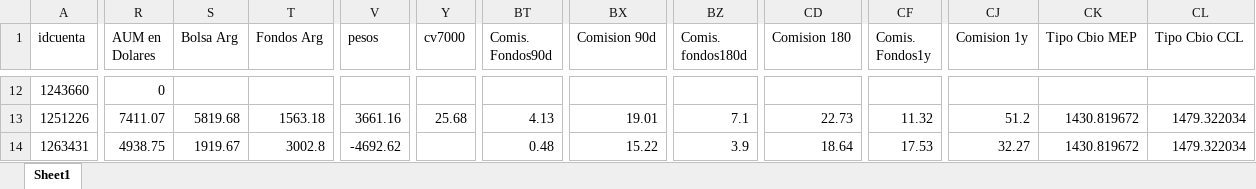
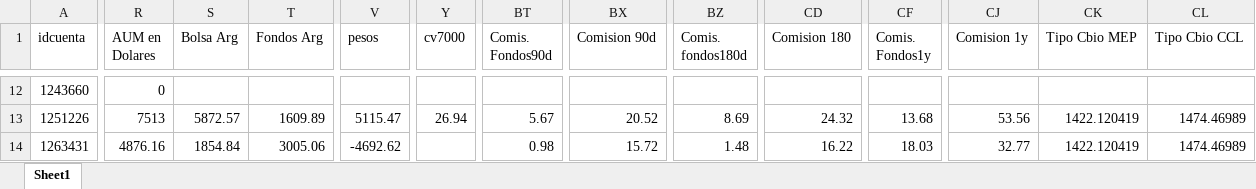
Before and after one commit to TheDiegoB/Balanz-Cluster, an Excel workbook: data/cluster.xlsx, sheet Sheet1, drawn as a sheet; only a part is shown, gaps mark what is left out; values as stored, in another font and other column widths than the file's, no borders; the diff covers the shown part only; the diff names each change by its address in the sheet, - before the commit and + after, or states it on an @@ line.

```diff
--- a/data/cluster.xlsx (sheet Sheet1)
+++ b/data/cluster.xlsx (sheet Sheet1)
-R13 (AUM en Dolares): 7411.07
+R13 (AUM en Dolares): 7513
-S13 (Bolsa Arg): 5819.68
+S13 (Bolsa Arg): 5872.57
-T13 (Fondos Arg): 1563.18
+T13 (Fondos Arg): 1609.89
-V13 (pesos): 3661.16
+V13 (pesos): 5115.47
-Y13 (cv7000): 25.68
+Y13 (cv7000): 26.94
-BT13 (Comis. Fondos90d): 4.13
+BT13 (Comis. Fondos90d): 5.67
-BX13 (Comision 90d): 19.01
+BX13 (Comision 90d): 20.52
-BZ13 (Comis. fondos180d): 7.1
+BZ13 (Comis. fondos180d): 8.69
-CD13 (Comision 180): 22.73
+CD13 (Comision 180): 24.32
-CF13 (Comis. Fondos1y): 11.32
+CF13 (Comis. Fondos1y): 13.68
-CJ13 (Comision 1y): 51.2
+CJ13 (Comision 1y): 53.56
-CK13:CK14 (Tipo Cbio MEP): 1430.819672
+CK13:CK14 (Tipo Cbio MEP): 1422.120419
-CL13:CL14 (Tipo Cbio CCL): 1479.322034
+CL13:CL14 (Tipo Cbio CCL): 1474.46989
-R14 (AUM en Dolares): 4938.75
+R14 (AUM en Dolares): 4876.16
-S14 (Bolsa Arg): 1919.67
+S14 (Bolsa Arg): 1854.84
-T14 (Fondos Arg): 3002.8
+T14 (Fondos Arg): 3005.06
-BT14 (Comis. Fondos90d): 0.48
+BT14 (Comis. Fondos90d): 0.98
-BX14 (Comision 90d): 15.22
+BX14 (Comision 90d): 15.72
-BZ14 (Comis. fondos180d): 3.9
+BZ14 (Comis. fondos180d): 1.48
-CD14 (Comision 180): 18.64
+CD14 (Comision 180): 16.22
-CF14 (Comis. Fondos1y): 17.53
+CF14 (Comis. Fondos1y): 18.03
-CJ14 (Comision 1y): 32.27
+CJ14 (Comision 1y): 32.77
```
Also changed, not shown: 2 added rows and 493 edited cells elsewhere in this sheet.
